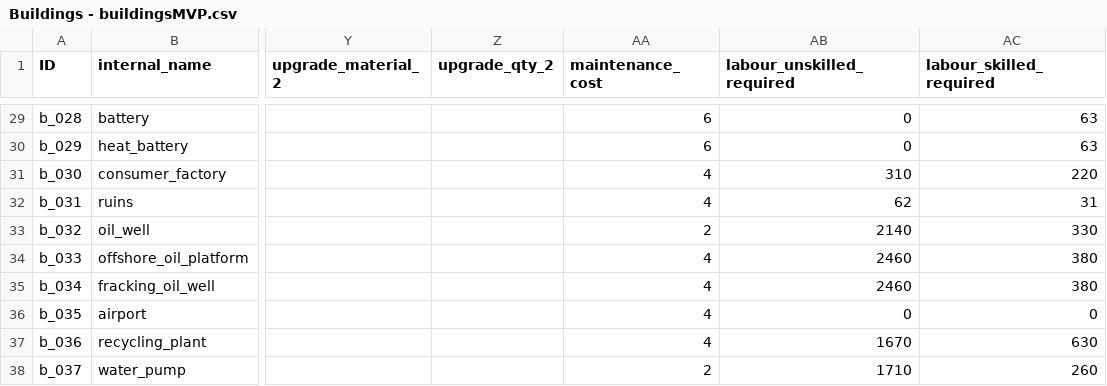
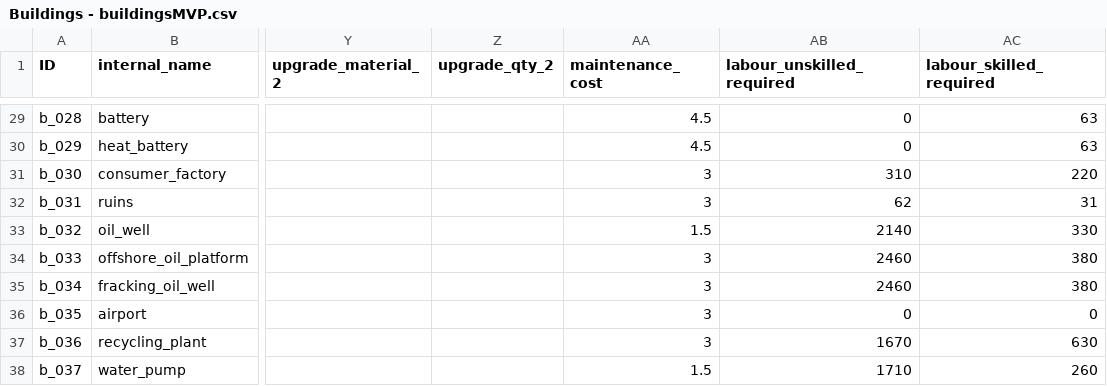
Before and after one commit to LongPigBlankets/price-of-everything, a CSV file: price-of-everything-0.1/data/Buildings - buildingsMVP.csv, drawn as a sheet; only a part is shown, gaps mark what is left out; the diff covers the shown part only; the diff names each change by its address in the sheet, - before the commit and + after, or states it on an @@ line.

```diff
--- a/price-of-everything-0.1/data/Buildings - buildingsMVP.csv
+++ b/price-of-everything-0.1/data/Buildings - buildingsMVP.csv
-AA29:AA30 (maintenance_cost): 6
+AA29:AA30 (maintenance_cost): 4.5
-AA31:AA32 (maintenance_cost): 4
+AA31:AA32 (maintenance_cost): 3
-AA33 (maintenance_cost): 2
+AA33 (maintenance_cost): 1.5
-AA34:AA37 (maintenance_cost): 4
+AA34:AA37 (maintenance_cost): 3
-AA38 (maintenance_cost): 2
+AA38 (maintenance_cost): 1.5
```
Also changed, not shown: 27 edited cells elsewhere in this file, 22 other files.
